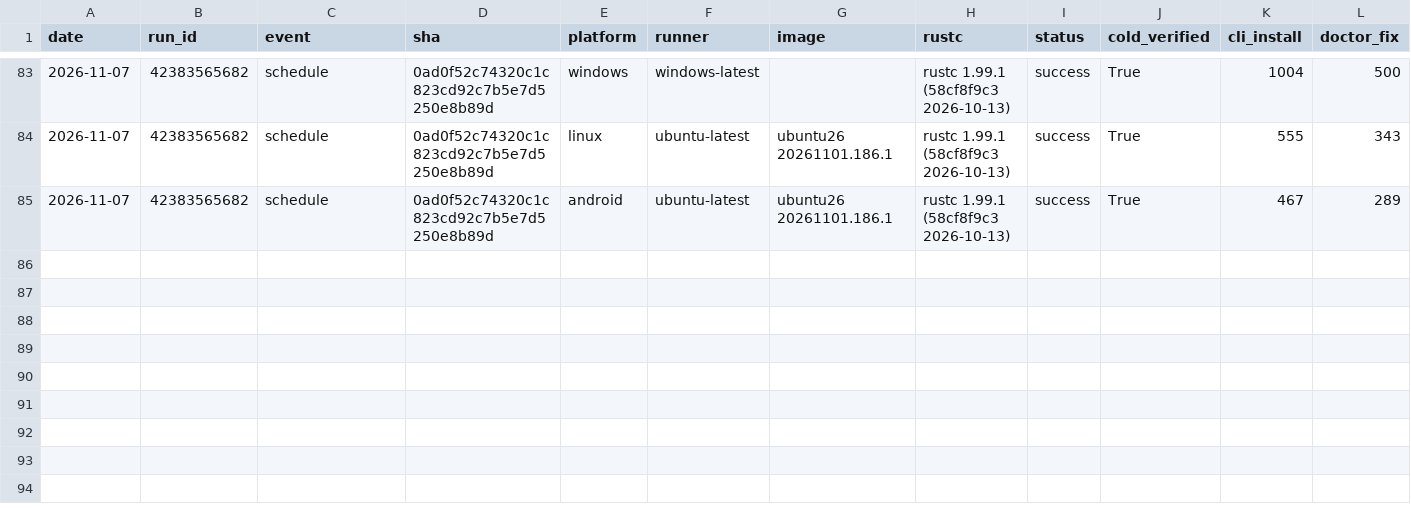
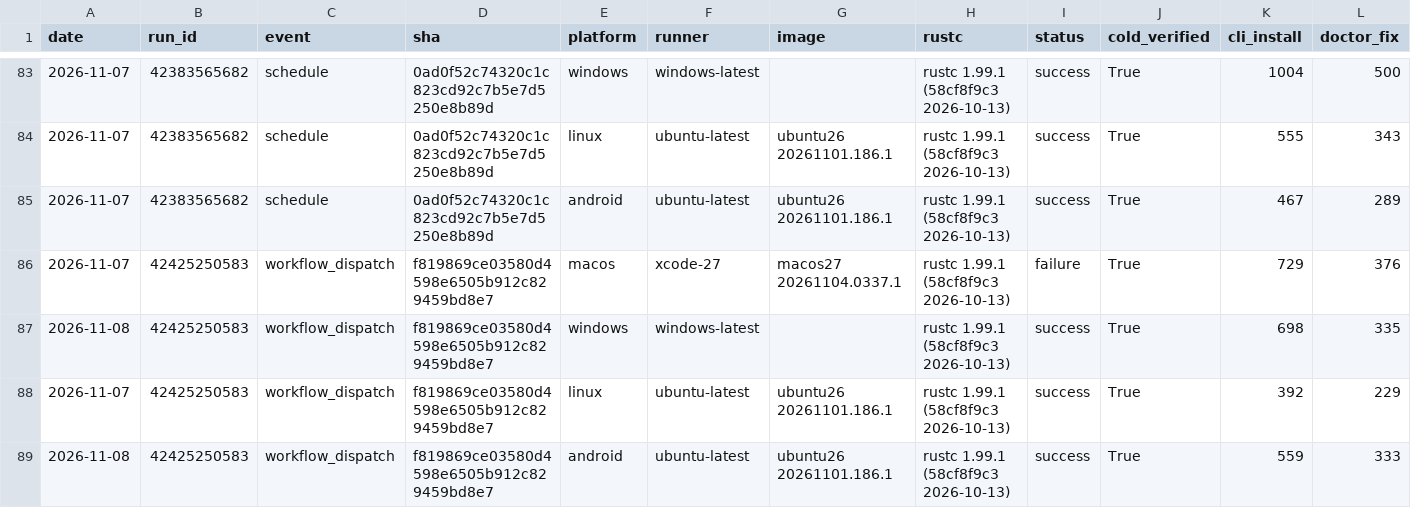
Before and after one commit to water-rs/waterui, a CSV file: cli-e2e/history.csv, drawn as a sheet; only a part is shown, gaps mark what is left out; rows hold the shown columns only; the diff names each change by its address in the sheet, - before the commit and + after, or states it on an @@ line.

```diff
--- a/cli-e2e/history.csv
+++ b/cli-e2e/history.csv
+row 86: 2026-11-07 | 42425250583 | workflow_dispatch | f819869ce03580d4598e6505b912c829459bd8e7 | macos | xcode-27 | macos27 20261104.0337.1 | rustc 1.99.1 (58cf8f9c3 2026-10-13) | failure | True | 729 | 376
+row 87: 2026-11-08 | 42425250583 | workflow_dispatch | f819869ce03580d4598e6505b912c829459bd8e7 | windows | windows-latest |  | rustc 1.99.1 (58cf8f9c3 2026-10-13) | success | True | 698 | 335
+row 88: 2026-11-07 | 42425250583 | workflow_dispatch | f819869ce03580d4598e6505b912c829459bd8e7 | linux | ubuntu-latest | ubuntu26 20261101.186.1 | rustc 1.99.1 (58cf8f9c3 2026-10-13) | success | True | 392 | 229
+row 89: 2026-11-08 | 42425250583 | workflow_dispatch | f819869ce03580d4598e6505b912c829459bd8e7 | android | ubuntu-latest | ubuntu26 20261101.186.1 | rustc 1.99.1 (58cf8f9c3 2026-10-13) | success | True | 559 | 333
```
Also changed, not shown: 1 other file.
